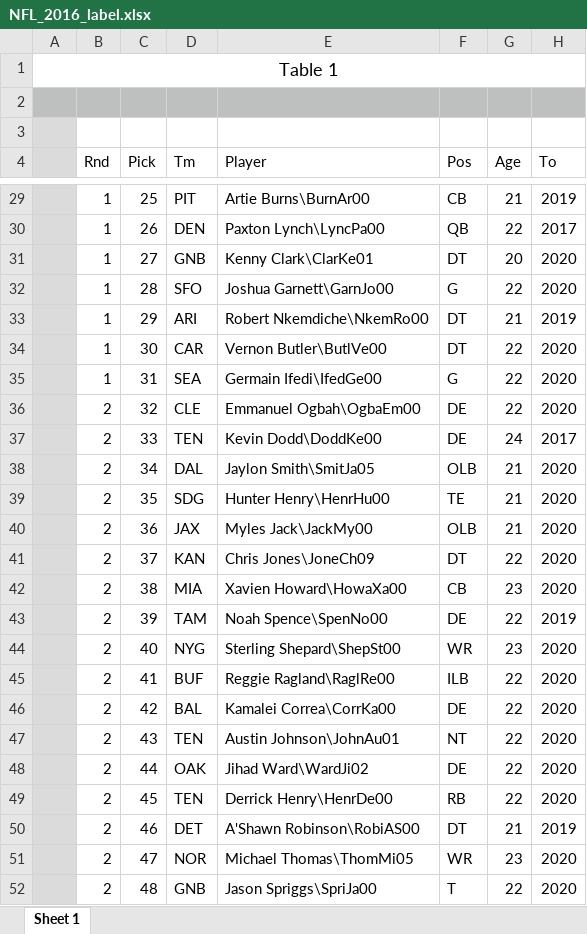
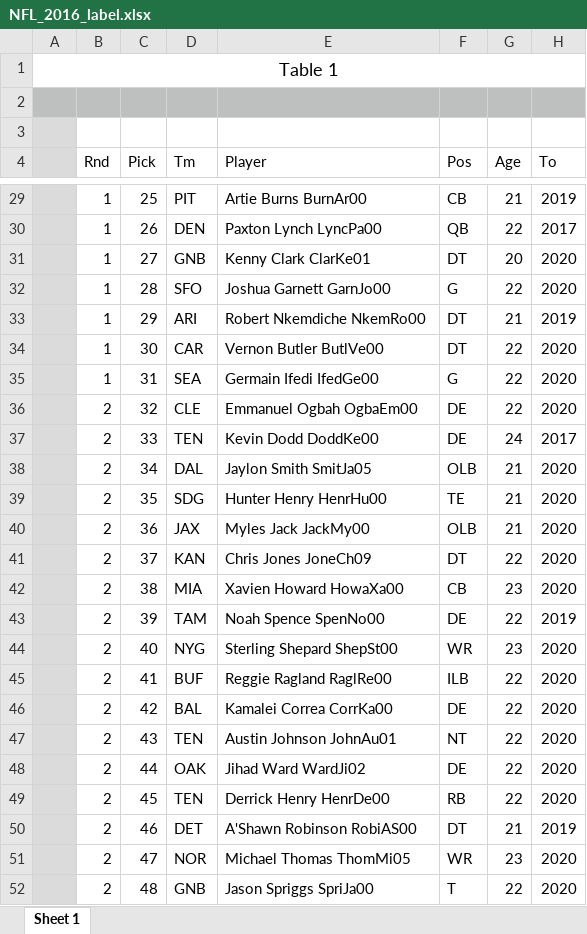
Before and after one commit to sethf26/FinalProject, an Excel workbook: raw_data/NFL_2016_label.xlsx, sheet Sheet 1, drawn as a sheet; only a part is shown, gaps mark what is left out; values as stored, in another font and other column widths than the file's, no borders; the diff covers the shown part only; the diff names each change by its address in the sheet, - before the commit and + after, or states it on an @@ line.

```diff
--- a/raw_data/NFL_2016_label.xlsx (sheet Sheet 1)
+++ b/raw_data/NFL_2016_label.xlsx (sheet Sheet 1)
-E29 (Player): Artie Burns\BurnAr00
+E29 (Player): Artie Burns BurnAr00
-E30 (Player): Paxton Lynch\LyncPa00
+E30 (Player): Paxton Lynch LyncPa00
-E31 (Player): Kenny Clark\ClarKe01
+E31 (Player): Kenny Clark ClarKe01
-E32 (Player): Joshua Garnett\GarnJo00
+E32 (Player): Joshua Garnett GarnJo00
-E33 (Player): Robert Nkemdiche\NkemRo00
+E33 (Player): Robert Nkemdiche NkemRo00
-E34 (Player): Vernon Butler\ButlVe00
+E34 (Player): Vernon Butler ButlVe00
-E35 (Player): Germain Ifedi\IfedGe00
+E35 (Player): Germain Ifedi IfedGe00
-E36 (Player): Emmanuel Ogbah\OgbaEm00
+E36 (Player): Emmanuel Ogbah OgbaEm00
-E37 (Player): Kevin Dodd\DoddKe00
+E37 (Player): Kevin Dodd DoddKe00
-E38 (Player): Jaylon Smith\SmitJa05
+E38 (Player): Jaylon Smith SmitJa05
-E39 (Player): Hunter Henry\HenrHu00
+E39 (Player): Hunter Henry HenrHu00
-E40 (Player): Myles Jack\JackMy00
+E40 (Player): Myles Jack JackMy00
-E41 (Player): Chris Jones\JoneCh09
+E41 (Player): Chris Jones JoneCh09
-E42 (Player): Xavien Howard\HowaXa00
+E42 (Player): Xavien Howard HowaXa00
-E43 (Player): Noah Spence\SpenNo00
+E43 (Player): Noah Spence SpenNo00
-E44 (Player): Sterling Shepard\ShepSt00
+E44 (Player): Sterling Shepard ShepSt00
-E45 (Player): Reggie Ragland\RaglRe00
+E45 (Player): Reggie Ragland RaglRe00
-E46 (Player): Kamalei Correa\CorrKa00
+E46 (Player): Kamalei Correa CorrKa00
-E47 (Player): Austin Johnson\JohnAu01
+E47 (Player): Austin Johnson JohnAu01
-E48 (Player): Jihad Ward\WardJi02
+E48 (Player): Jihad Ward WardJi02
-E49 (Player): Derrick Henry\HenrDe00
+E49 (Player): Derrick Henry HenrDe00
-E50 (Player): A'Shawn Robinson\RobiAS00
+E50 (Player): A'Shawn Robinson RobiAS00
-E51 (Player): Michael Thomas\ThomMi05
+E51 (Player): Michael Thomas ThomMi05
-E52 (Player): Jason Spriggs\SpriJa00
+E52 (Player): Jason Spriggs SpriJa00
```
Also changed, not shown: 229 edited cells elsewhere in this sheet, raw_data/NFL_2017_label.xlsx, raw_data/NFL_2018_label.xlsx, 8 other files.
